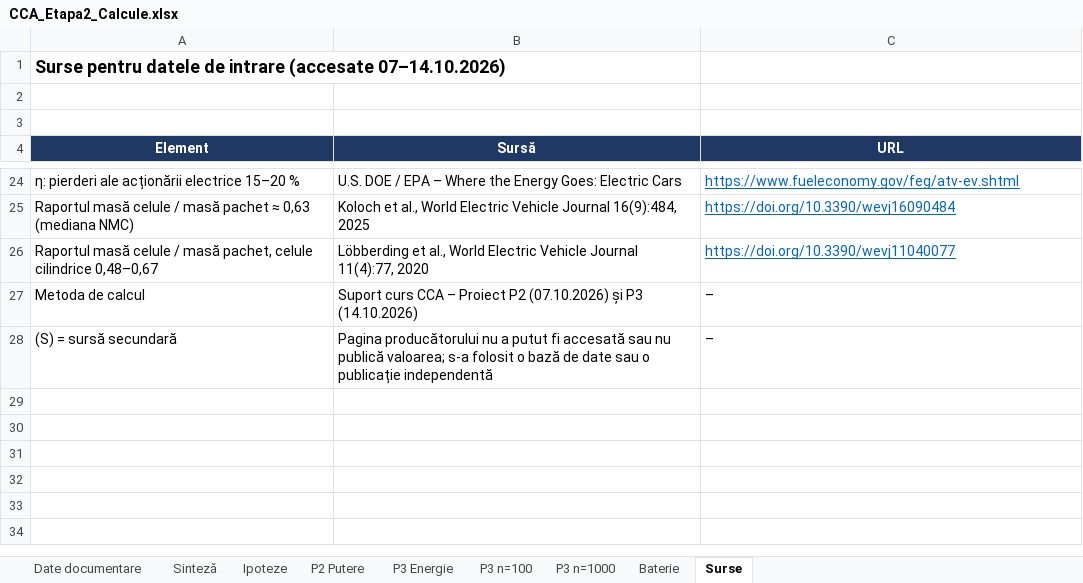
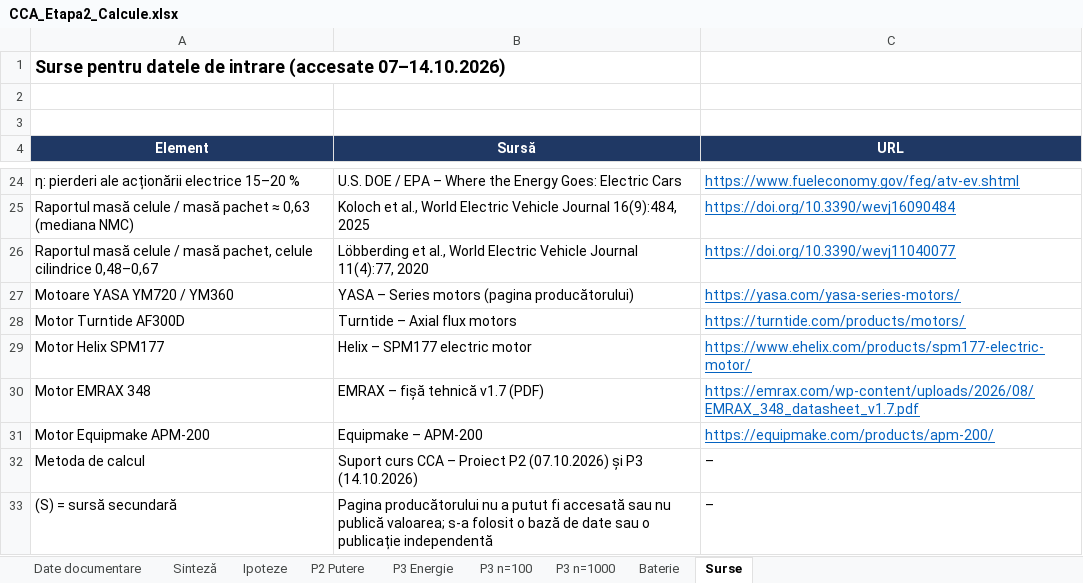
Before and after one commit to leogamerxxl/cca-motor, an Excel workbook: etapa2-calcule/CCA_Etapa2_Calcule.xlsx, sheet Surse, drawn as a sheet; only a part is shown, gaps mark what is left out; values as stored, in another font and other column widths than the file's, no borders; the diff names each change by its address in the sheet, - before the commit and + after, or states it on an @@ line.

```diff
--- a/etapa2-calcule/CCA_Etapa2_Calcule.xlsx (sheet Surse)
+++ b/etapa2-calcule/CCA_Etapa2_Calcule.xlsx (sheet Surse)
+row 27: Motoare YASA YM720 / YM360 | YASA – Series motors (pagina producătorului) | https://yasa.com/yasa-series-motors/
+row 28: Motor Turntide AF300D | Turntide – Axial flux motors | https://turntide.com/products/motors/
+row 29: Motor Helix SPM177 | Helix – SPM177 electric motor | https://www.ehelix.com/products/spm177-electric-motor/
+row 30: Motor EMRAX 348 | EMRAX – fișă tehnică v1.7 (PDF) | https://emrax.com/wp-content/uploads/2026/08/EMRAX_348_datasheet_v1.7.pdf
+row 31: Motor Equipmake APM-200 | Equipmake – APM-200 | https://equipmake.com/products/apm-200/
```
Also changed, not shown: sheet Baterie, sheet Ipoteze, sheet Sinteză, 8 other files.
